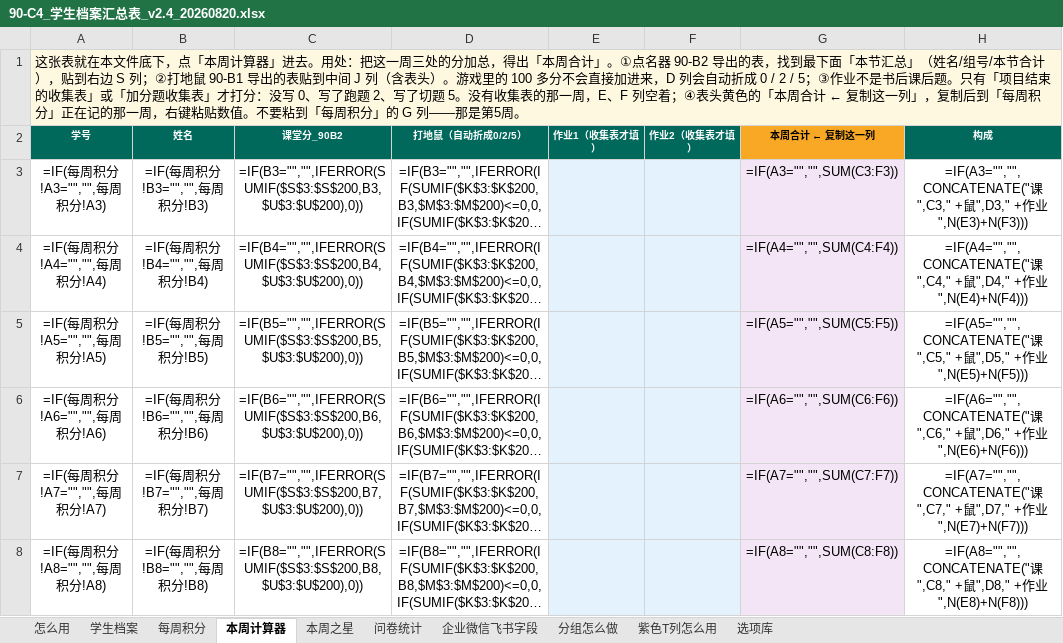
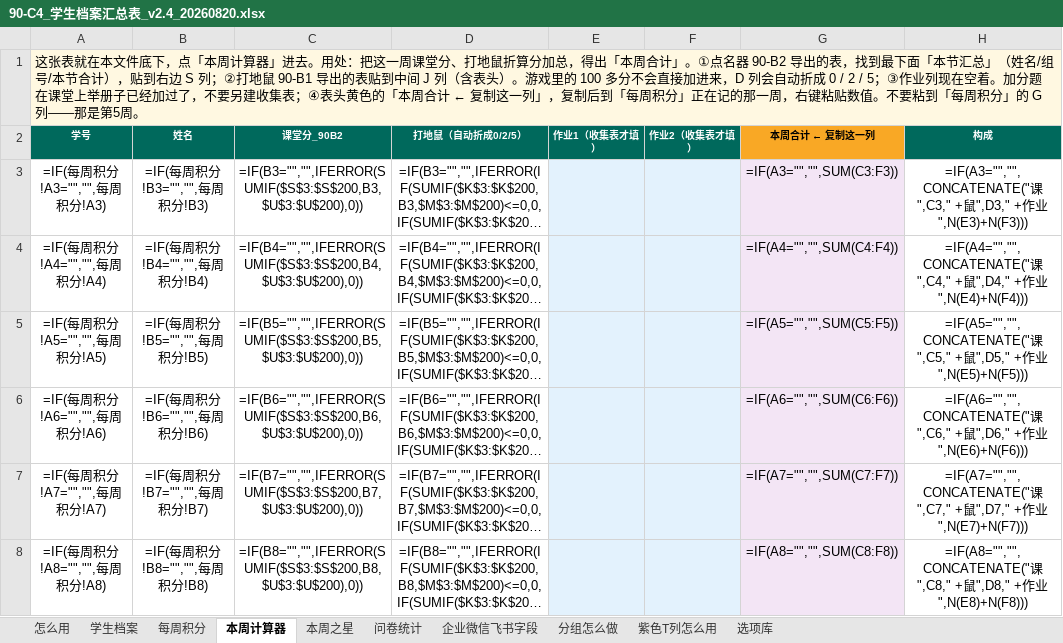
Before and after one commit to xuehui003-1/jichukuaiji, an Excel workbook: 90_通用工具_全学期复用/90-C4_学生档案汇总表_v2.4_20260820.xlsx, sheet 本周计算器, drawn as a sheet; only a part is shown; long unchanged cells end in …; values as stored, in another font and other column widths than the file's, no borders; formulas without a stored value are shown as written; the diff names each change by its address in the sheet, - before the commit and + after, or states it on an @@ line.

```diff
--- a/90_通用工具_全学期复用/90-C4_学生档案汇总表_v2.4_20260820.xlsx (sheet 本周计算器)
+++ b/90_通用工具_全学期复用/90-C4_学生档案汇总表_v2.4_20260820.xlsx (sheet 本周计算器)
-A1 (学号): …把这一周三处的分加总，得出「本周合计」。①点名器 90-B2 导出的表，找到最下面「本节汇总」（姓名/组号/本节合计），贴到右边 S 列；②打地鼠 90-B1 导出的表贴到中间 J 列（含表头）。游戏里的 100 多分不会直接加进来，D 列会自动折成 0 / 2 / 5；③作业不是书后课后题。只有「项目结束的收集表」或「加分题收集表」才打分：没写 0、写了跑题 2、写了切题 5。没有收集表的那一周，E、F 列空着；④表头…
+A1 (学号): …把这一周课堂分、打地鼠折算分加总，得出「本周合计」。①点名器 90-B2 导出的表，找到最下面「本节汇总」（姓名/组号/本节合计），贴到右边 S 列；②打地鼠 90-B1 导出的表贴到中间 J 列（含表头）。游戏里的 100 多分不会直接加进来，D 列会自动折成 0 / 2 / 5；③作业列现在空着。加分题在课堂上举册子已经加过了，不要另建收集表；④表头…
```
Also changed, not shown: sheet 分组怎么做, sheet 学生档案, sheet 怎么用, 8 other files.
